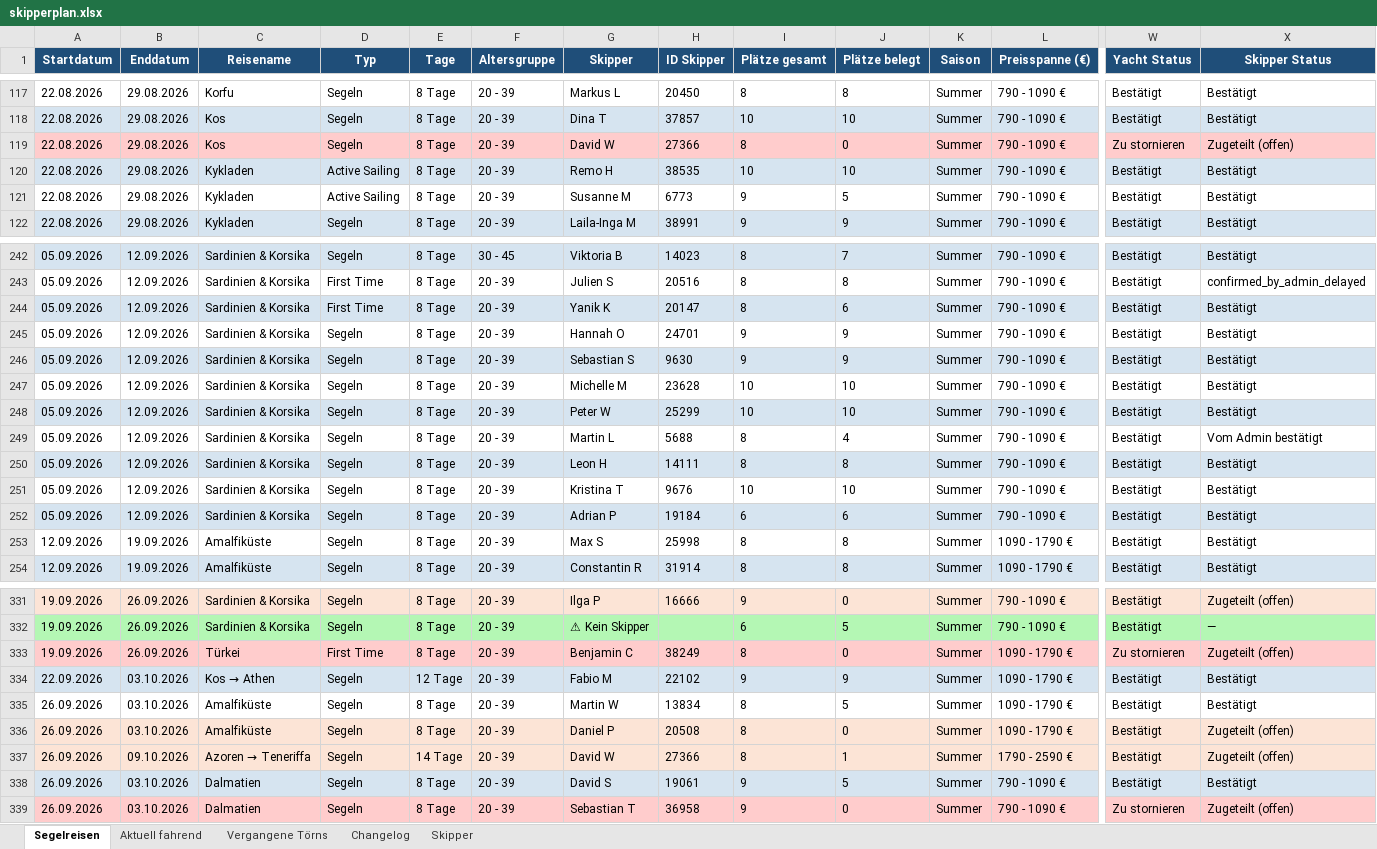
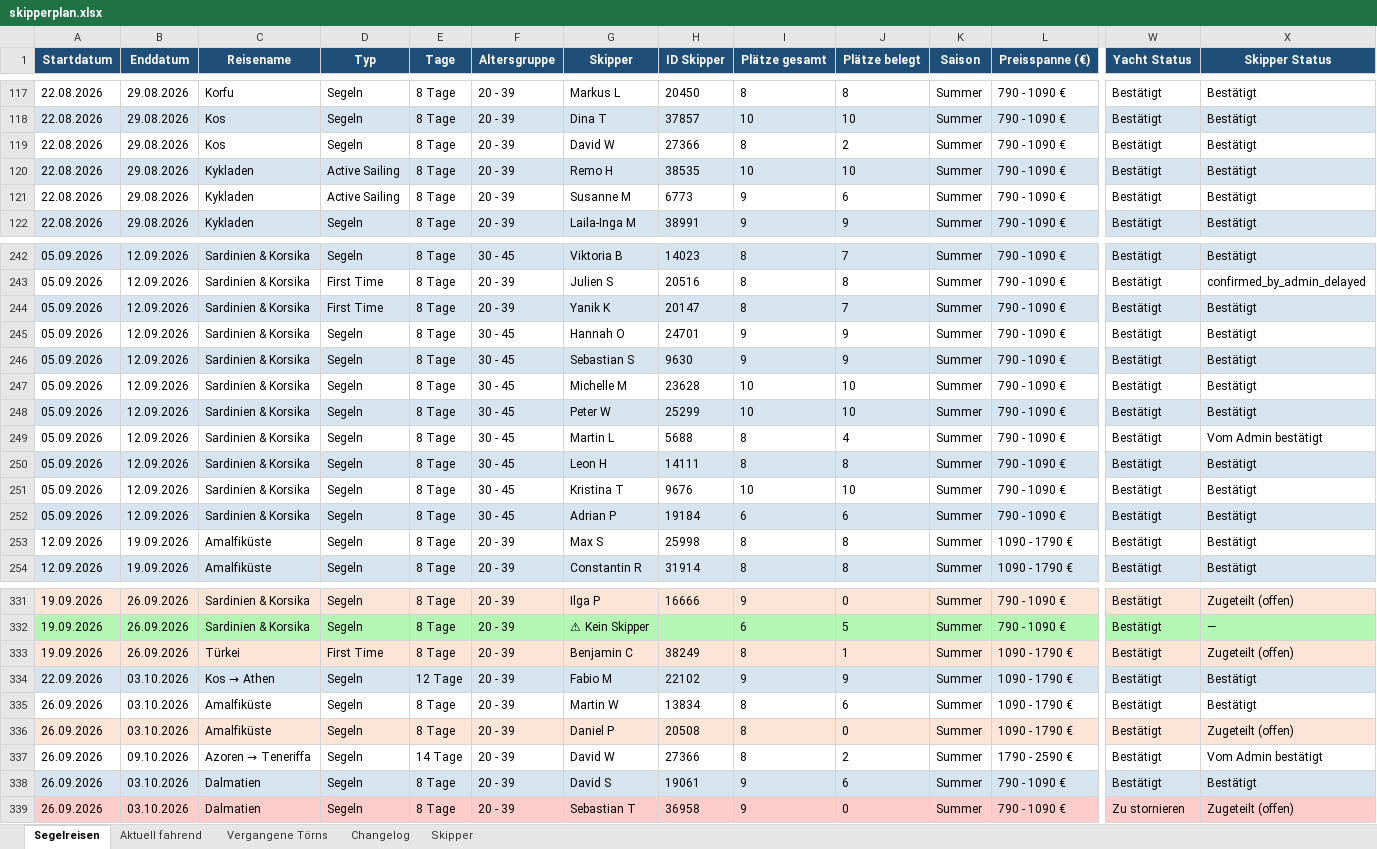
Before and after one commit to WolkeYachting/Skipperplan, an Excel workbook: skipperplan.xlsx, sheet Segelreisen, drawn as a sheet; only a part is shown, gaps mark what is left out; values as stored, in another font and other column widths than the file's, no borders; the diff covers the shown part only; the diff names each change by its address in the sheet, - before the commit and + after, or states it on an @@ line.

Commit message:
Skipperplan: 03.08.2026 03:01 UTC

```diff
--- a/skipperplan.xlsx (sheet Segelreisen)
+++ b/skipperplan.xlsx (sheet Segelreisen)
-A119:X119 fill: #FFCCCC
+A119:X119 fill: none
-J119 (Plätze belegt): 0
+J119 (Plätze belegt): 2
-W119 (Yacht Status): Zu stornieren
+W119 (Yacht Status): Bestätigt
-X119 (Skipper Status): Zugeteilt (offen)
+X119 (Skipper Status): Bestätigt
-J121 (Plätze belegt): 5
+J121 (Plätze belegt): 6
-J244 (Plätze belegt): 6
+J244 (Plätze belegt): 7
-F245:F252 (Altersgruppe): 20 - 39
+F245:F252 (Altersgruppe): 30 - 45
-J333 (Plätze belegt): 0
+J333 (Plätze belegt): 1
-W333 (Yacht Status): Zu stornieren
+W333 (Yacht Status): Bestätigt
-J335 (Plätze belegt): 5
+J335 (Plätze belegt): 6
-A337:X337 fill: #FCE4D6
+A337:X337 fill: none
-J337 (Plätze belegt): 1
+J337 (Plätze belegt): 2
-X337 (Skipper Status): Zugeteilt (offen)
+X337 (Skipper Status): Vom Admin bestätigt
-J338 (Plätze belegt): 5
+J338 (Plätze belegt): 6
```
Also changed, not shown: 81 edited cells and cell formats elsewhere in this sheet, sheet Changelog.
